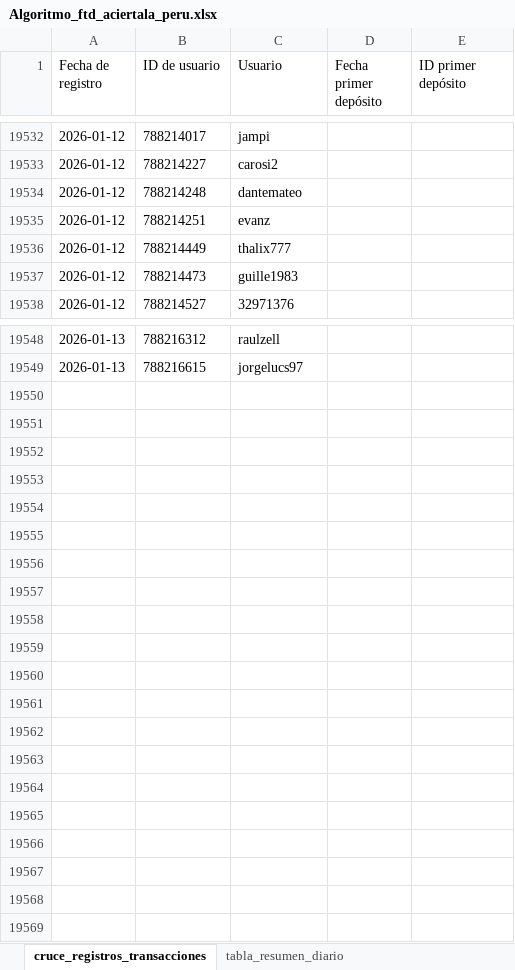
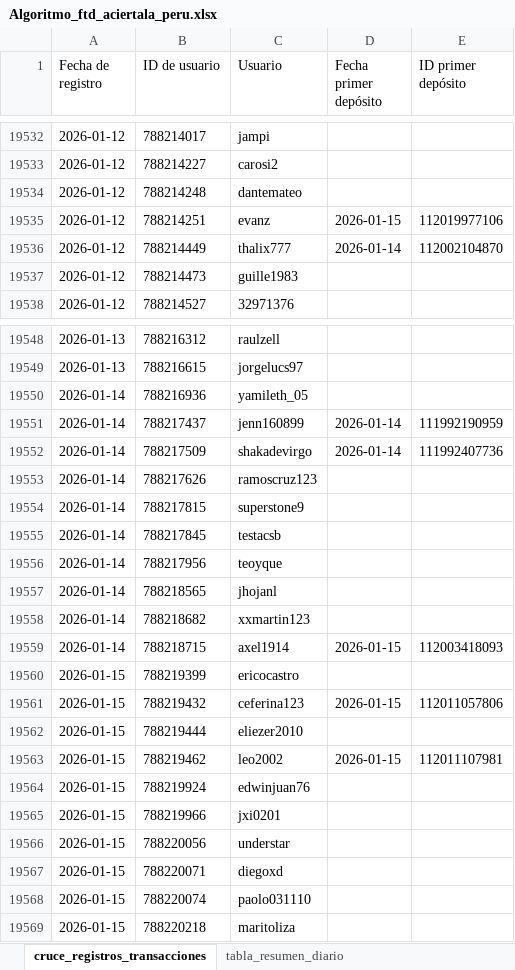
Before and after one commit to james5777/FTD-s-Aciertala, an Excel workbook: Algoritmo_ftd_aciertala_peru.xlsx, sheet cruce_registros_transacciones, drawn as a sheet; only a part is shown, gaps mark what is left out; values as stored, in another font and other column widths than the file's, no borders; table styles not drawn; the diff covers the shown part only; the diff names each change by its address in the sheet, - before the commit and + after, or states it on an @@ line.

```diff
--- a/Algoritmo_ftd_aciertala_peru.xlsx (sheet cruce_registros_transacciones)
+++ b/Algoritmo_ftd_aciertala_peru.xlsx (sheet cruce_registros_transacciones)
-D19535 (Fecha primer depósito): (empty)
+D19535 (Fecha primer depósito): 2026-01-15
-E19535 (ID primer depósito): (empty)
+E19535 (ID primer depósito): 112019977106
-D19536 (Fecha primer depósito): (empty)
+D19536 (Fecha primer depósito): 2026-01-14
-E19536 (ID primer depósito): (empty)
+E19536 (ID primer depósito): 112002104870
+row 19550: 2026-01-14 | 788216936 | yamileth_05
+row 19551: 2026-01-14 | 788217437 | jenn160899 | 2026-01-14 | 111992190959
+row 19552: 2026-01-14 | 788217509 | shakadevirgo | 2026-01-14 | 111992407736
+row 19553: 2026-01-14 | 788217626 | ramoscruz123
+row 19554: 2026-01-14 | 788217815 | superstone9
+row 19555: 2026-01-14 | 788217845 | testacsb
+row 19556: 2026-01-14 | 788217956 | teoyque
+row 19557: 2026-01-14 | 788218565 | jhojanl
+row 19558: 2026-01-14 | 788218682 | xxmartin123
+row 19559: 2026-01-14 | 788218715 | axel1914 | 2026-01-15 | 112003418093
+row 19560: 2026-01-15 | 788219399 | ericocastro
+row 19561: 2026-01-15 | 788219432 | ceferina123 | 2026-01-15 | 112011057806
+row 19562: 2026-01-15 | 788219444 | eliezer2010
+row 19563: 2026-01-15 | 788219462 | leo2002 | 2026-01-15 | 112011107981
+row 19564: 2026-01-15 | 788219924 | edwinjuan76
+row 19565: 2026-01-15 | 788219966 | jxi0201
+row 19566: 2026-01-15 | 788220056 | understar
+row 19567: 2026-01-15 | 788220071 | diegoxd
+row 19568: 2026-01-15 | 788220074 | paolo031110
+row 19569: 2026-01-15 | 788220218 | maritoliza
```
Also changed, not shown: 10 edited cells elsewhere in this sheet, sheet tabla_resumen_diario, hidden cells, Archivos/Diario-ACPE.xlsx, 4 other files.
